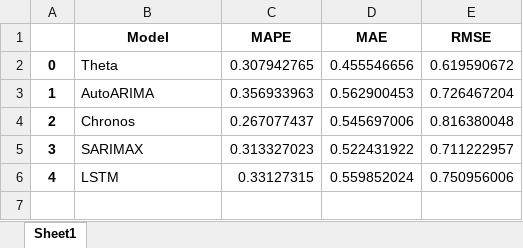
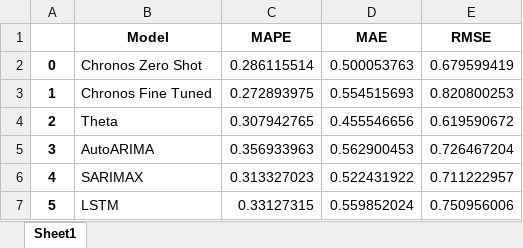
Before and after one commit to hehumm/thesis-code, an Excel workbook: final_results/metrics/metrics_site_2.xlsx, sheet Sheet1, drawn as a sheet; values as stored, in another font and other column widths than the file's, no borders; removed rows and columns are numbered as before the commit, all else as after; the diff names each change by its address in the sheet, - before the commit and + after, or states it on an @@ line.

```diff
--- a/final_results/metrics/metrics_site_2.xlsx (sheet Sheet1)
+++ b/final_results/metrics/metrics_site_2.xlsx (sheet Sheet1)
+row 2: 0 | Chronos Zero Shot | 0.286115514 | 0.500053763 | 0.679599419
+row 3: 1 | Chronos Fine Tuned | 0.272893975 | 0.554515693 | 0.820800253
@@ column A renumbered from row 4 down @@
-row 4: 2 | Chronos | 0.267077437 | 0.545697006 | 0.816380048
```
Also changed, not shown: final_results/metrics/metrics_site_12.xlsx, final_results/metrics/metrics_site_4.xlsx, 17 other files.
